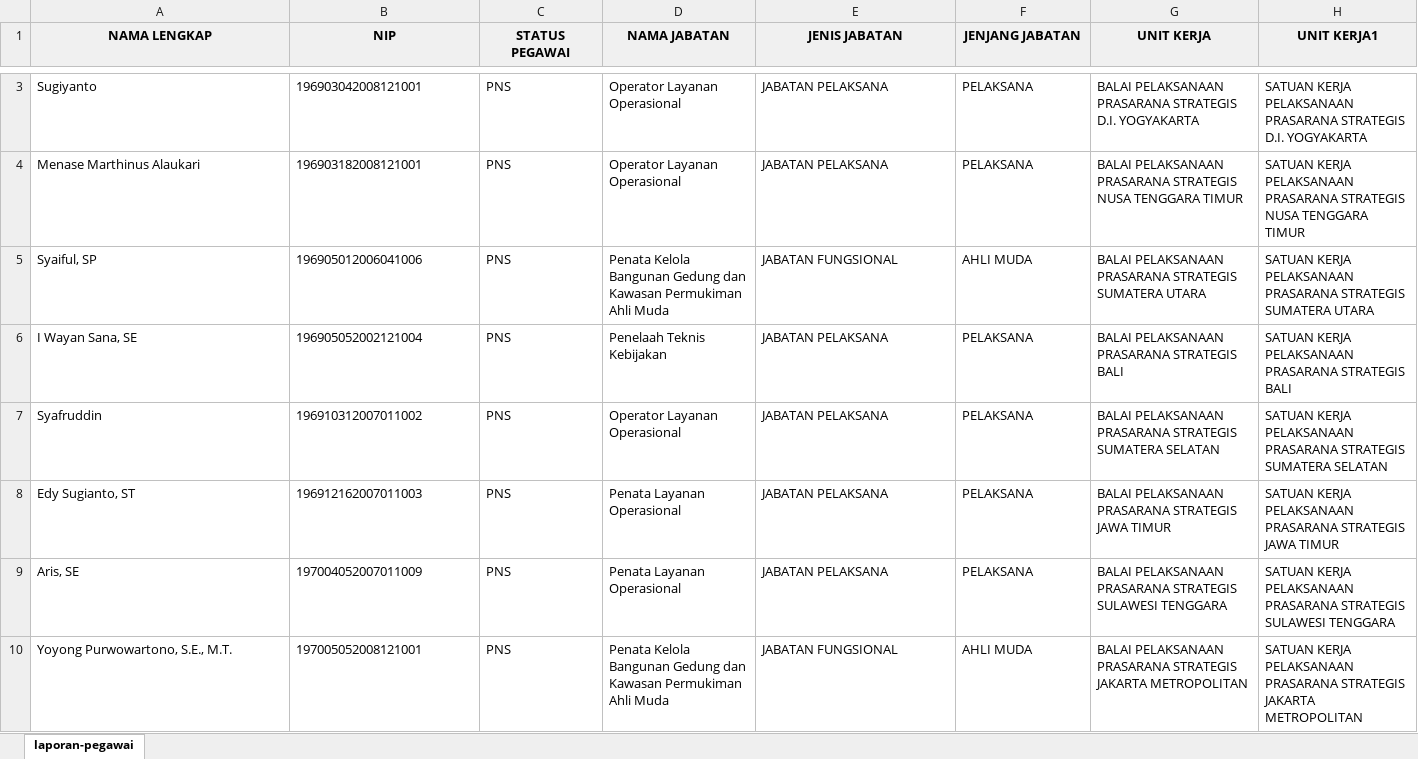
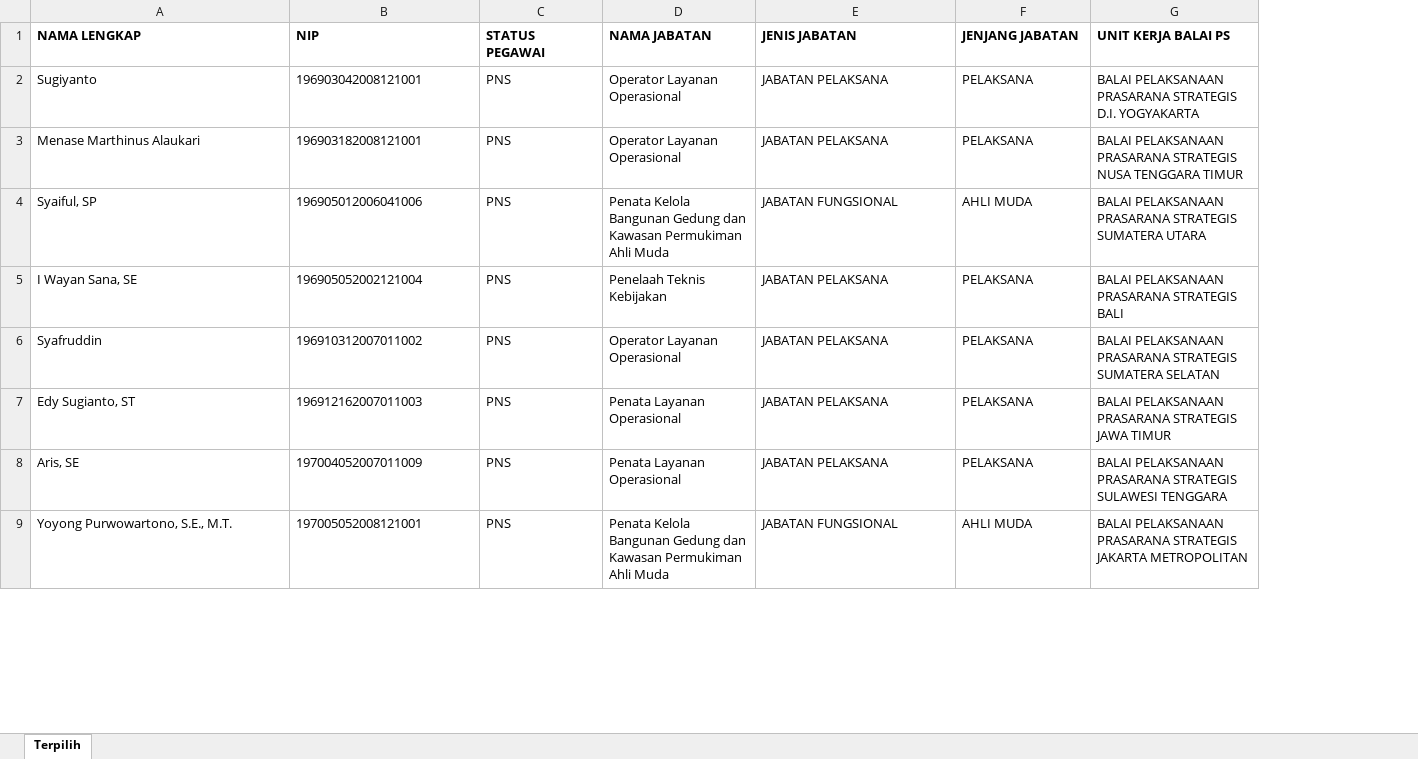
Before and after one commit to ThariqRamadhan101/formasi, an Excel workbook: database/DATA PEGAWAI.xlsx, sheet Terpilih, drawn as a sheet; only a part is shown, gaps mark what is left out; values as stored, in another font and other column widths than the file's, no borders; removed rows and columns are numbered as before the commit, all else as after; the diff covers the shown part only; the diff names each change by its address in the sheet, - before the commit and + after, or states it on an @@ line.

Commit message:
update: refresh data pegawai from pegawai-terpilih-2026-11-24.xlsx (1305 pegawai, 2385 entri)

```diff
--- a/database/DATA PEGAWAI.xlsx (sheet Terpilih)
+++ b/database/DATA PEGAWAI.xlsx (sheet Terpilih)
-sheet tab: laporan-pegawai
+sheet tab: Terpilih
-column H (UNIT KERJA1), rows 3-10: SATUAN KERJA PELAKSANAAN PRASARANA STRATEGIS D.I. YOGYAKARTA | SATUAN KERJA PELAKSANAAN PRASARANA STRATEGIS NUSA TENGGARA TIMUR | SATUAN KERJA PELAKSANAAN PRASARANA STRATEGIS SUMATERA UTARA | SATUAN KERJA PELAKSANAAN PRASARANA STRATEGIS BALI | SATUAN KERJA PELAKSANAAN PRASARANA STRATEGIS SUMATERA SELATAN | SATUAN KERJA PELAKSANAAN PRASARANA STRATEGIS JAWA TIMUR | SATUAN KERJA PELAKSANAAN PRASARANA STRATEGIS SULAWESI TENGGARA | SATUAN KERJA PELAKSANAAN PRASARANA STRATEGIS JAKARTA METROPOLITAN
@@ A1:G1 fill: #F0F0F0 → none, alignment: center → left @@
-G1: UNIT KERJA
+G1: UNIT KERJA BALAI PS
```
Also changed, not shown: 8 added rows, 9 removed rows and 51 edited cells elsewhere in this sheet, 3 other files.
